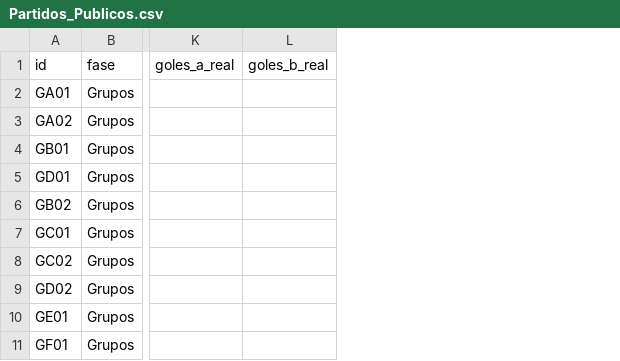
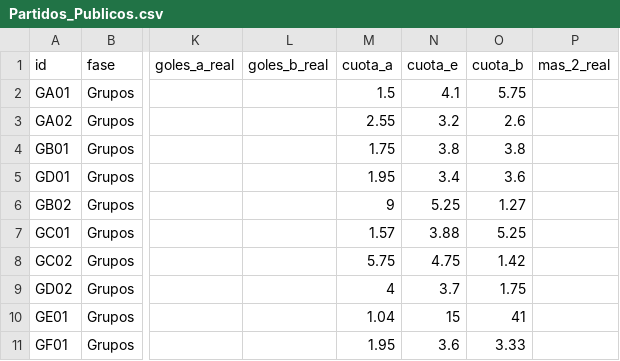
Before and after one commit to 95sv/prode.mundial26, a CSV file: google-sheets/Partidos_Publicos.csv, drawn as a sheet; only a part is shown, gaps mark what is left out; the diff names each change by its address in the sheet, - before the commit and + after, or states it on an @@ line.

Commit message:
Agrego opcion 2 goles o mas

```diff
--- a/google-sheets/Partidos_Publicos.csv
+++ b/google-sheets/Partidos_Publicos.csv
+column M (cuota_a), rows 2-11: 1.5 | 2.55 | 1.75 | 1.95 | 9 | 1.57 | 5.75 | 4 | 1.04 | 1.95
+column N (cuota_e), rows 2-11: 4.1 | 3.2 | 3.8 | 3.4 | 5.25 | 3.88 | 4.75 | 3.7 | 15 | 3.6
+column O (cuota_b), rows 2-11: 5.75 | 2.6 | 3.8 | 3.6 | 1.27 | 5.25 | 1.42 | 1.75 | 41 | 3.33
+column P (mas_2_real), empty
```
Also changed, not shown: 6 other files.
